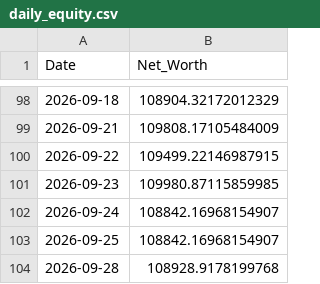
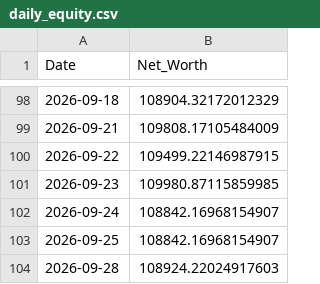
Before and after one commit to nangiasachin27/T_Raider_v3_PB, a CSV file: config/daily_equity.csv, drawn as a sheet; only a part is shown, gaps mark what is left out.

```diff
--- a/config/daily_equity.csv
+++ b/config/daily_equity.csv
@@ -103,2 +103,2 @@ Date,Net_Worth
 2026-09-25,108842.16968154907
-2026-09-28,108928.9178199768
+2026-09-28,108924.22024917603
```
Also changed, not shown: 3 other files.
